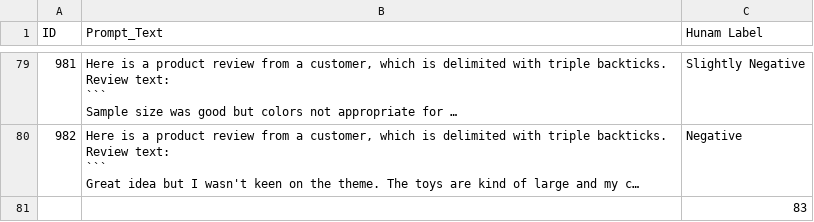
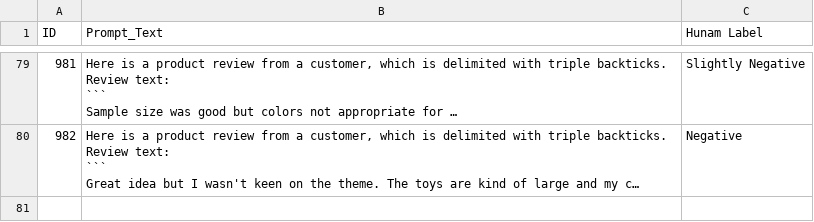
Before and after one commit to debbiebastes/HF_Finetuning, a CSV file: datasets/Senti_v4/Sentiv4_test_set5.csv, drawn as a sheet; only a part is shown, gaps mark what is left out; long unchanged cells end in …; the diff names each change by its address in the sheet, - before the commit and + after, or states it on an @@ line.

```diff
--- a/datasets/Senti_v4/Sentiv4_test_set5.csv
+++ b/datasets/Senti_v4/Sentiv4_test_set5.csv
-row 81:  |  | 83
```
Also changed, not shown: datasets/Senti_v4/Sentiv4_test_set1.csv, datasets/Senti_v4/Sentiv4_test_set2.csv, 2 other files.
